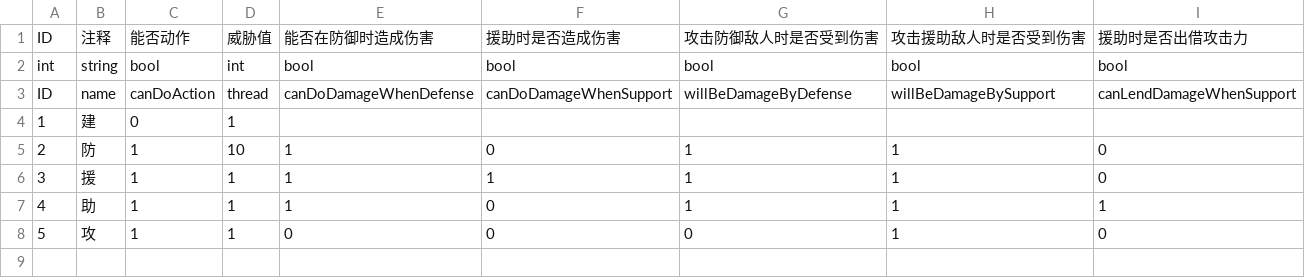
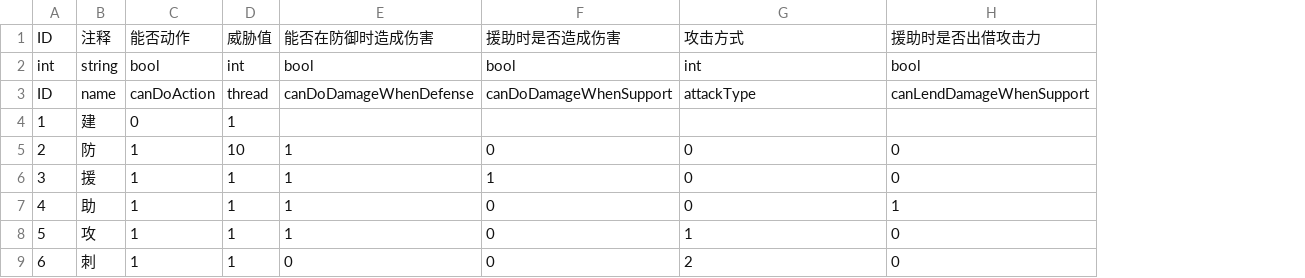
Before and after one commit to PenpenLi/FinalWar_data, a CSV file: csv/heroType.csv, drawn as a sheet; removed rows and columns are numbered as before the commit, all else as after; the diff names each change by its address in the sheet, - before the commit and + after, or states it on an @@ line.

```diff
--- a/csv/heroType.csv
+++ b/csv/heroType.csv
-column H, rows 1-8: 攻击援助敌人时是否受到伤害 | bool | willBeDamageBySupport |  | 1 | 1 | 1 | 1
-G1: 攻击防御敌人时是否受到伤害
+G1: 攻击方式
-G2: bool
+G2: int
-G3: willBeDamageByDefense
+G3: attackType
-G5:G7: 1
+G5:G7: 0
-E8: 0
+E8: 1
-G8: 0
+G8: 1
+row 9: 6 | 刺 | 1 | 1 | 0 | 0 | 2 | 0
```
Also changed, not shown: csv/hero.csv, 1 other file.
